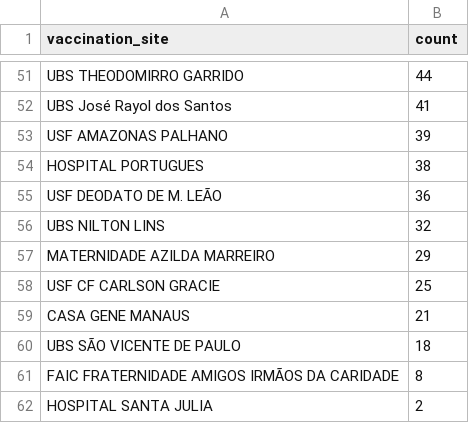
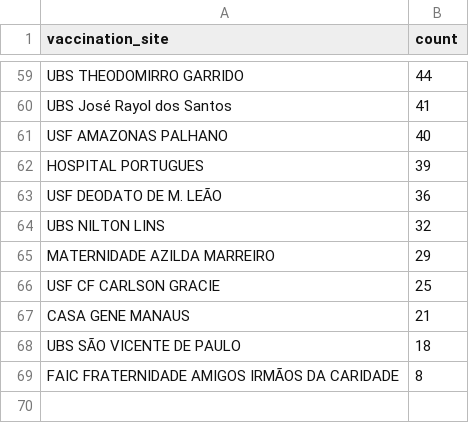
Before and after one commit to rbelem/vacina-manaus-backend, a CSV file: analytics/vaccination_site_count.csv, drawn as a sheet; only a part is shown, gaps mark what is left out; the diff covers the shown part only.

```diff
--- a/analytics/vaccination_site_count.csv
+++ b/analytics/vaccination_site_count.csv
@@ -52,4 +60,4 @@ UBS THEODOMIRRO GARRIDO,44
 UBS José Rayol dos Santos,41
-USF AMAZONAS PALHANO,39
-HOSPITAL PORTUGUES,38
+USF AMAZONAS PALHANO,40
+HOSPITAL PORTUGUES,39
 USF DEODATO DE M. LEÃO,36
@@ -61,2 +69 @@ UBS SÃO VICENTE DE PAULO,18
 FAIC FRATERNIDADE AMIGOS IRMÃOS DA CARIDADE,8
-HOSPITAL SANTA JULIA,2
```
Also changed, not shown: 14 added rows, 6 removed rows, 1 moved row and 6 edited cells elsewhere in this file, analytics/service_group_count.csv, analytics/uncategorized_service_group_by_vaccination_site_full_data.csv, 15 other files.
